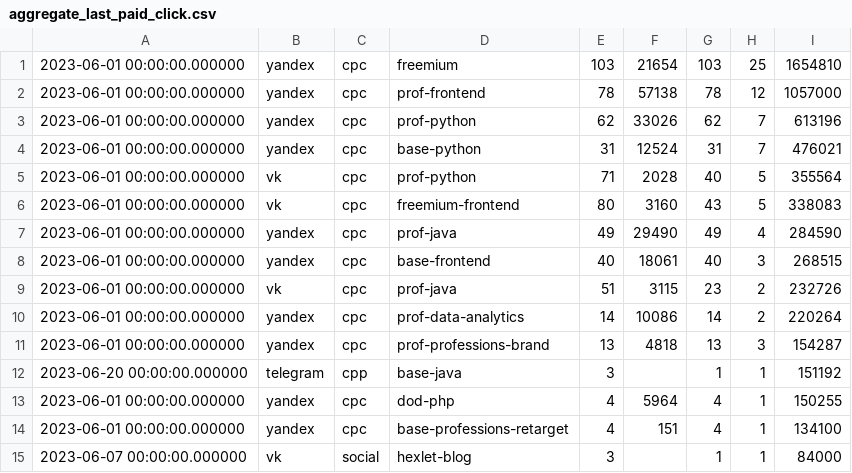
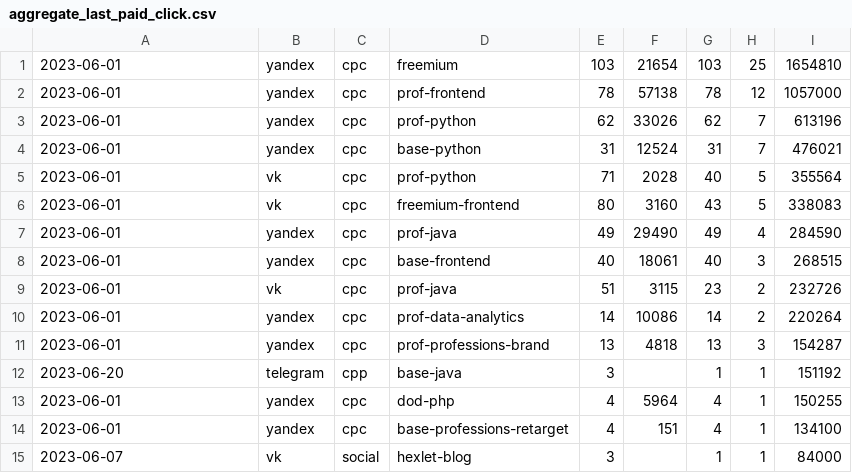
Before and after one commit to KaibunaroAkahito/data-analytics-project-96, a CSV file: aggregate_last_paid_click.csv, drawn as a sheet.

Commit message:
Update aggregate_last_paid_click.csv
Обновлен запрос исправлены отображения дат

```diff
--- a/aggregate_last_paid_click.csv
+++ b/aggregate_last_paid_click.csv
@@ -1,15 +1,15 @@
-2023-06-01 00:00:00.000000,yandex,cpc,freemium,103,21654,103,25,1654810
-2023-06-01 00:00:00.000000,yandex,cpc,prof-frontend,78,57138,78,12,1057000
-2023-06-01 00:00:00.000000,yandex,cpc,prof-python,62,33026,62,7,613196
-2023-06-01 00:00:00.000000,yandex,cpc,base-python,31,12524,31,7,476021
-2023-06-01 00:00:00.000000,vk,cpc,prof-python,71,2028,40,5,355564
-2023-06-01 00:00:00.000000,vk,cpc,freemium-frontend,80,3160,43,5,338083
-2023-06-01 00:00:00.000000,yandex,cpc,prof-java,49,29490,49,4,284590
-2023-06-01 00:00:00.000000,yandex,cpc,base-frontend,40,18061,40,3,268515
-2023-06-01 00:00:00.000000,vk,cpc,prof-java,51,3115,23,2,232726
-2023-06-01 00:00:00.000000,yandex,cpc,prof-data-analytics,14,10086,14,2,220264
-2023-06-01 00:00:00.000000,yandex,cpc,prof-professions-brand,13,4818,13,3,154287
-2023-06-20 00:00:00.000000,telegram,cpp,base-java,3,,1,1,151192
-2023-06-01 00:00:00.000000,yandex,cpc,dod-php,4,5964,4,1,150255
-2023-06-01 00:00:00.000000,yandex,cpc,base-professions-retarget,4,151,4,1,134100
-2023-06-07 00:00:00.000000,vk,social,hexlet-blog,3,,1,1,84000
+2023-06-01,yandex,cpc,freemium,103,21654,103,25,1654810
+2023-06-01,yandex,cpc,prof-frontend,78,57138,78,12,1057000
+2023-06-01,yandex,cpc,prof-python,62,33026,62,7,613196
+2023-06-01,yandex,cpc,base-python,31,12524,31,7,476021
+2023-06-01,vk,cpc,prof-python,71,2028,40,5,355564
+2023-06-01,vk,cpc,freemium-frontend,80,3160,43,5,338083
+2023-06-01,yandex,cpc,prof-java,49,29490,49,4,284590
+2023-06-01,yandex,cpc,base-frontend,40,18061,40,3,268515
+2023-06-01,vk,cpc,prof-java,51,3115,23,2,232726
+2023-06-01,yandex,cpc,prof-data-analytics,14,10086,14,2,220264
+2023-06-01,yandex,cpc,prof-professions-brand,13,4818,13,3,154287
+2023-06-20,telegram,cpp,base-java,3,,1,1,151192
+2023-06-01,yandex,cpc,dod-php,4,5964,4,1,150255
+2023-06-01,yandex,cpc,base-professions-retarget,4,151,4,1,134100
+2023-06-07,vk,social,hexlet-blog,3,,1,1,84000
```
